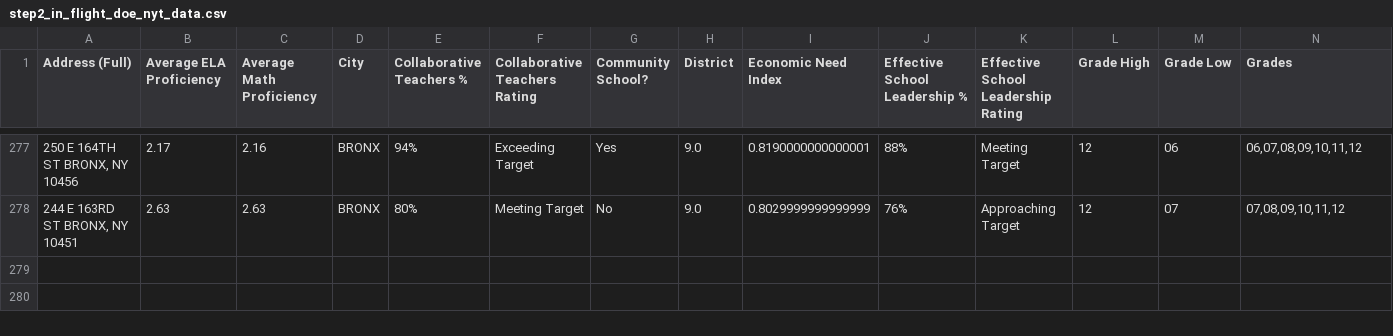
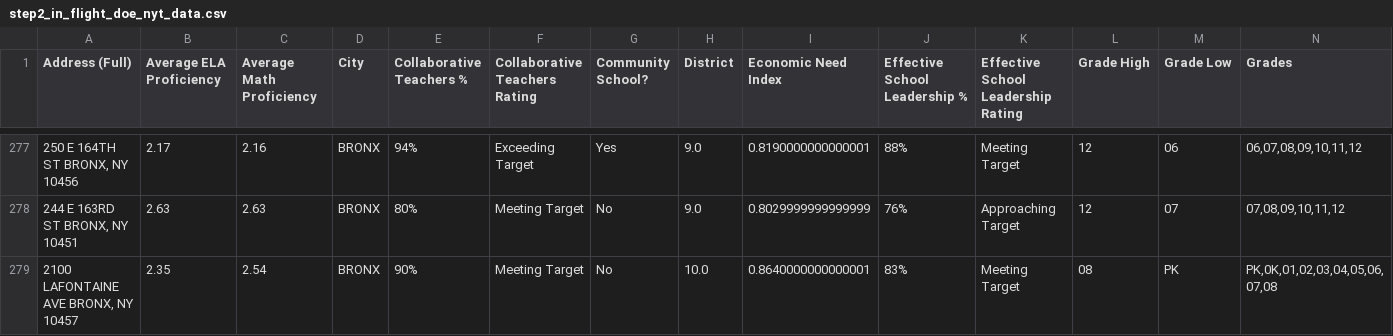
Before and after one commit to b-o-l-l-a/kaggle-passnyc, a CSV file: data/external/step2_in_flight_doe_nyt_data.csv, drawn as a sheet; only a part is shown, gaps mark what is left out; rows hold the shown columns only; the diff names each change by its address in the sheet, - before the commit and + after, or states it on an @@ line.

Commit message:
add automated scraped data process CSV

```diff
--- a/data/external/step2_in_flight_doe_nyt_data.csv
+++ b/data/external/step2_in_flight_doe_nyt_data.csv
+row 279: 2100 LAFONTAINE AVE BRONX, NY 10457 | 2.35 | 2.54 | BRONX | 90% | Meeting Target | No | 10.0 | 0.8640000000000001 | 83% | Meeting Target | 08 | PK | PK,0K,01,02,03,04,05,06,07,08
```
